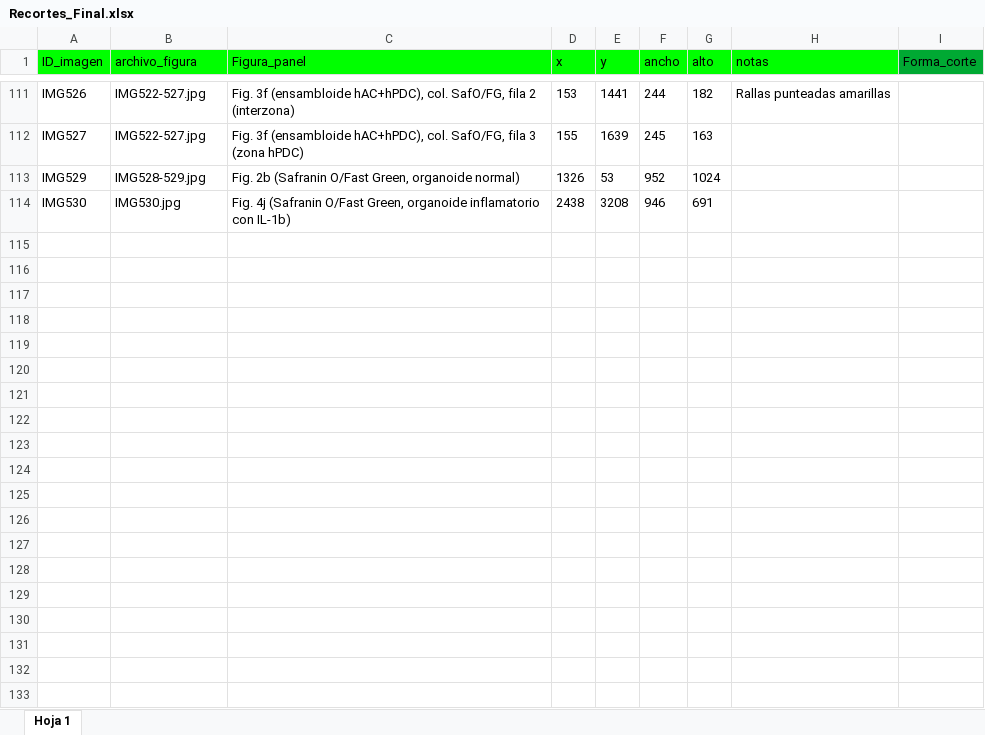
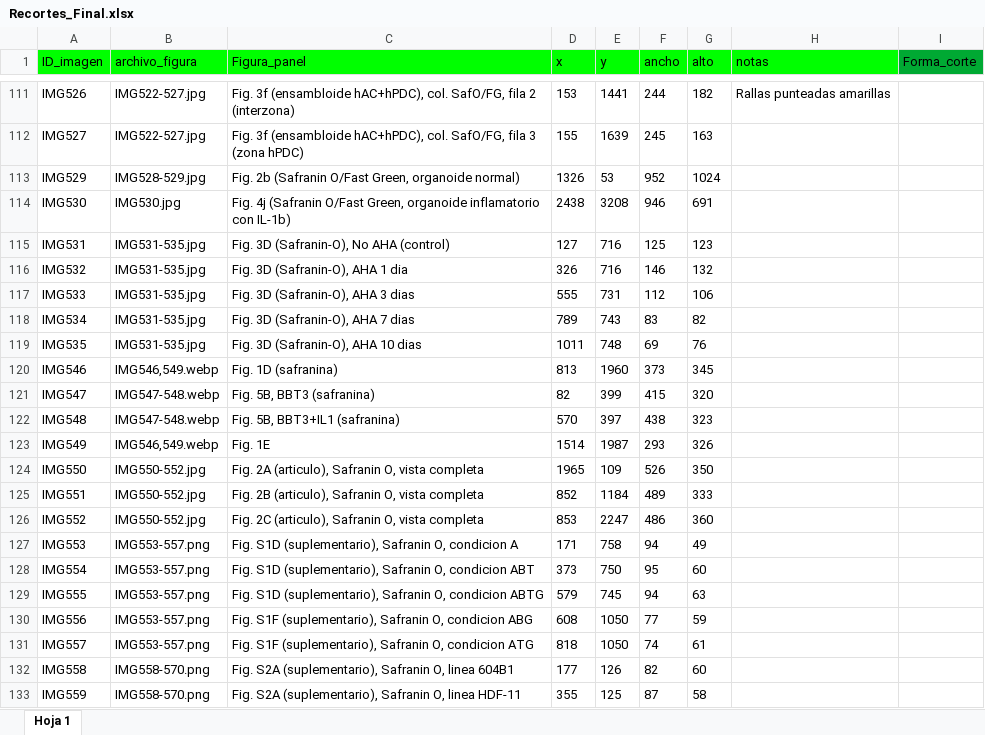
Before and after one commit to amorenobr/Organoides_DL, an Excel workbook: data/raw/Recortes_Final.xlsx, sheet Hoja 1, drawn as a sheet; only a part is shown, gaps mark what is left out; values as stored, in another font and other column widths than the file's, no borders; the diff covers the shown part only; the diff names each change by its address in the sheet, - before the commit and + after, or states it on an @@ line.

```diff
--- a/data/raw/Recortes_Final.xlsx (sheet Hoja 1)
+++ b/data/raw/Recortes_Final.xlsx (sheet Hoja 1)
+row 115: IMG531 | IMG531-535.jpg | Fig. 3D (Safranin-O), No AHA (control) | 127 | 716 | 125 | 123
+row 116: IMG532 | IMG531-535.jpg | Fig. 3D (Safranin-O), AHA 1 dia | 326 | 716 | 146 | 132
+row 117: IMG533 | IMG531-535.jpg | Fig. 3D (Safranin-O), AHA 3 dias | 555 | 731 | 112 | 106
+row 118: IMG534 | IMG531-535.jpg | Fig. 3D (Safranin-O), AHA 7 dias | 789 | 743 | 83 | 82
+row 119: IMG535 | IMG531-535.jpg | Fig. 3D (Safranin-O), AHA 10 dias | 1011 | 748 | 69 | 76
+row 120: IMG546 | IMG546,549.webp | Fig. 1D (safranina) | 813 | 1960 | 373 | 345
+row 121: IMG547 | IMG547-548.webp | Fig. 5B, BBT3 (safranina) | 82 | 399 | 415 | 320
+row 122: IMG548 | IMG547-548.webp | Fig. 5B, BBT3+IL1 (safranina) | 570 | 397 | 438 | 323
+row 123: IMG549 | IMG546,549.webp | Fig. 1E | 1514 | 1987 | 293 | 326
+row 124: IMG550 | IMG550-552.jpg | Fig. 2A (articulo), Safranin O, vista completa | 1965 | 109 | 526 | 350
+row 125: IMG551 | IMG550-552.jpg | Fig. 2B (articulo), Safranin O, vista completa | 852 | 1184 | 489 | 333
+row 126: IMG552 | IMG550-552.jpg | Fig. 2C (articulo), Safranin O, vista completa | 853 | 2247 | 486 | 360
+row 127: IMG553 | IMG553-557.png | Fig. S1D (suplementario), Safranin O, condicion A | 171 | 758 | 94 | 49
+row 128: IMG554 | IMG553-557.png | Fig. S1D (suplementario), Safranin O, condicion ABT | 373 | 750 | 95 | 60
+row 129: IMG555 | IMG553-557.png | Fig. S1D (suplementario), Safranin O, condicion ABTG | 579 | 745 | 94 | 63
+row 130: IMG556 | IMG553-557.png | Fig. S1F (suplementario), Safranin O, condicion ABG | 608 | 1050 | 77 | 59
+row 131: IMG557 | IMG553-557.png | Fig. S1F (suplementario), Safranin O, condicion ATG | 818 | 1050 | 74 | 61
+row 132: IMG558 | IMG558-570.png | Fig. S2A (suplementario), Safranin O, linea 604B1 | 177 | 126 | 82 | 60
+row 133: IMG559 | IMG558-570.png | Fig. S2A (suplementario), Safranin O, linea HDF-11 | 355 | 125 | 87 | 58
```
Also changed, not shown: 11 added rows elsewhere in this sheet, data/raw/dataset_v1_2026_10_05.xlsx, 7 other files.
